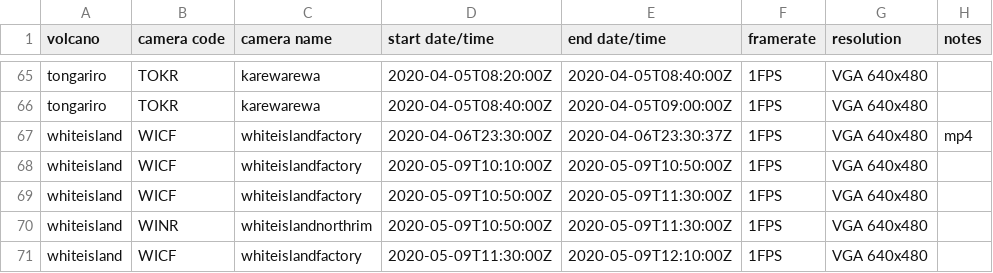
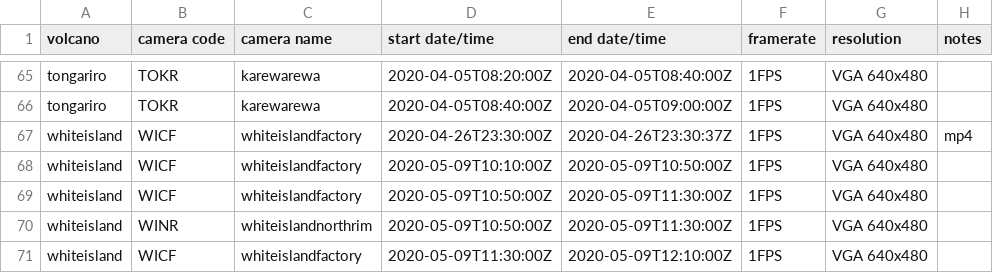
Before and after one commit to Camasher/Video_archive_data, a CSV file: video_archive.csv, drawn as a sheet; only a part is shown, gaps mark what is left out.

Commit message:
Update video_archive.csv

```diff
--- a/video_archive.csv
+++ b/video_archive.csv
@@ -66,3 +66,3 @@ tongariro,TOKR,karewarewa,2020-04-05T08:20:00Z,2020-04-05T08:40:00Z,1FPS,VGA 640
 tongariro,TOKR,karewarewa,2020-04-05T08:40:00Z,2020-04-05T09:00:00Z,1FPS,VGA 640x480,
-whiteisland,WICF,whiteislandfactory,2020-04-06T23:30:00Z,2020-04-06T23:30:37Z,1FPS,VGA 640x480,mp4
+whiteisland,WICF,whiteislandfactory,2020-04-26T23:30:00Z,2020-04-26T23:30:37Z,1FPS,VGA 640x480,mp4
 whiteisland,WICF,whiteislandfactory,2020-05-09T10:10:00Z,2020-05-09T10:50:00Z,1FPS,VGA 640x480,
```
